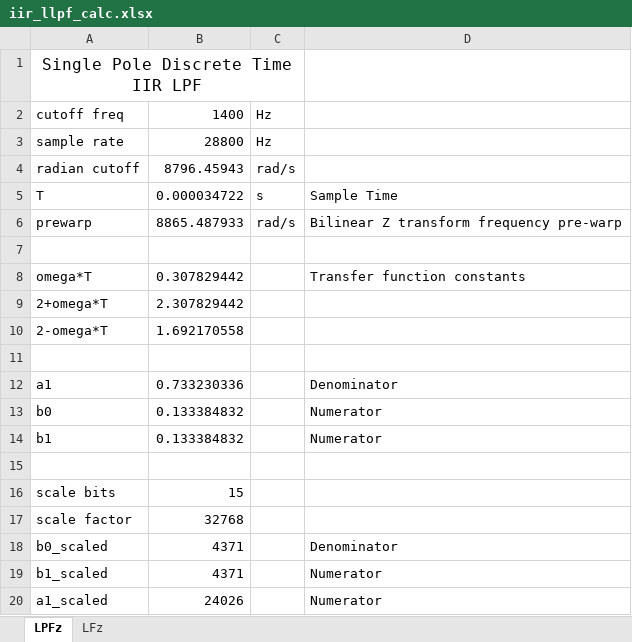
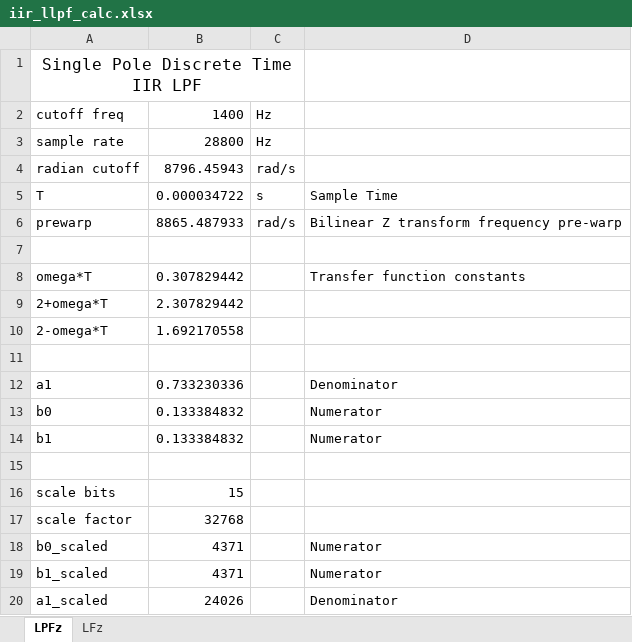
Before and after one commit to ninocarrillo/N9600A-sim, an Excel workbook: iir_llpf_calc.xlsx, sheet LPFz, drawn as a sheet; values as stored, in another font and other column widths than the file's, no borders; the diff names each change by its address in the sheet, - before the commit and + after, or states it on an @@ line.

```diff
--- a/iir_llpf_calc.xlsx (sheet LPFz)
+++ b/iir_llpf_calc.xlsx (sheet LPFz)
-D18: Denominator
+D18: Numerator
-D20: Numerator
+D20: Denominator
```
Also changed, not shown: sheet LFz, 4 other files.
